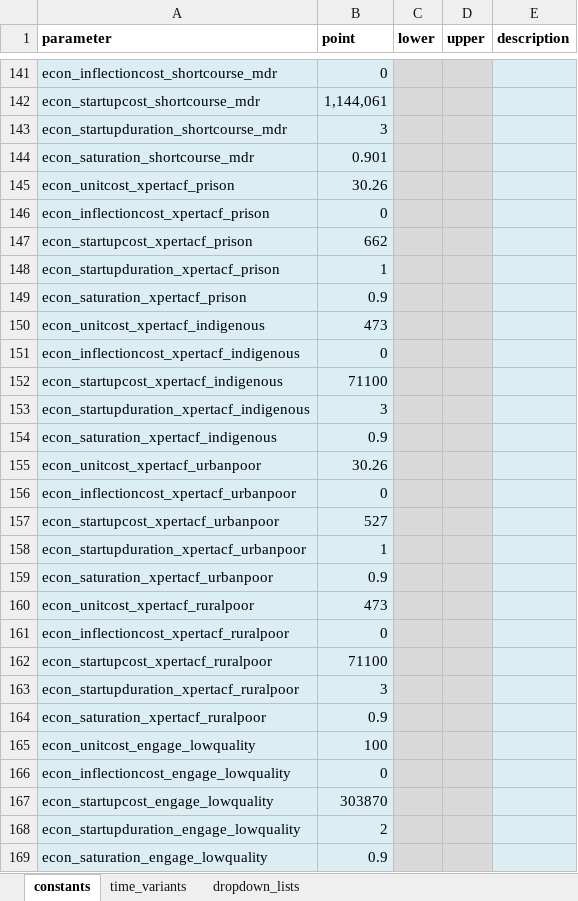
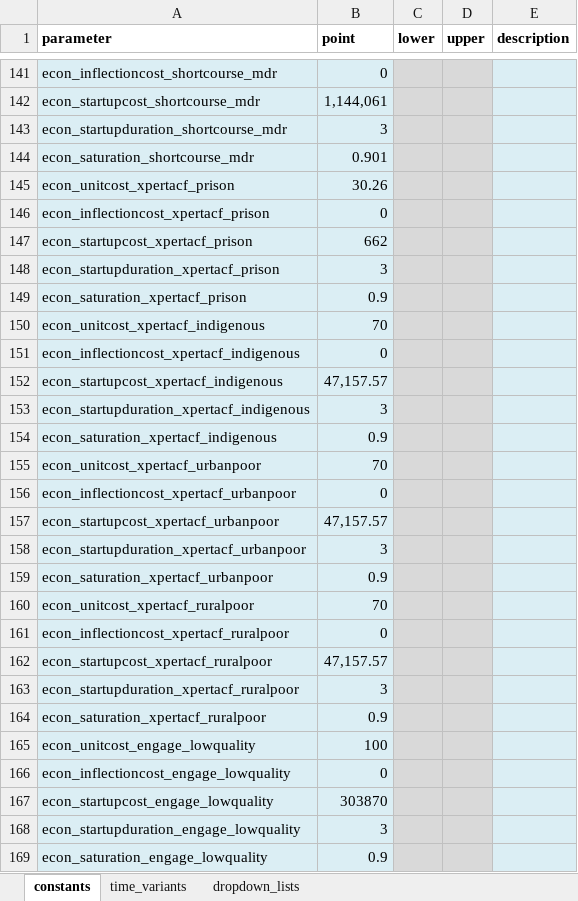
Before and after one commit to monash-emu/AuTuMN, an Excel workbook: autumn/xls/data_default.xlsx, sheet constants, drawn as a sheet; only a part is shown, gaps mark what is left out; values as stored, in another font and other column widths than the file's, no borders; the diff names each change by its address in the sheet, - before the commit and + after, or states it on an @@ line.

```diff
--- a/autumn/xls/data_default.xlsx (sheet constants)
+++ b/autumn/xls/data_default.xlsx (sheet constants)
-B148 (point): 1
+B148 (point): 3
-B150 (point): 473
+B150 (point): 70
-B152 (point): 71100
+B152 (point): 47,157.57
-B155 (point): 30.26
+B155 (point): 70
-B157 (point): 527
+B157 (point): 47,157.57
-B158 (point): 1
+B158 (point): 3
-B160 (point): 473
+B160 (point): 70
-B162 (point): 71100
+B162 (point): 47,157.57
-B168 (point): 2
+B168 (point): 3
```
Also changed, not shown: autumn/xls/data_philippines.xlsx.
